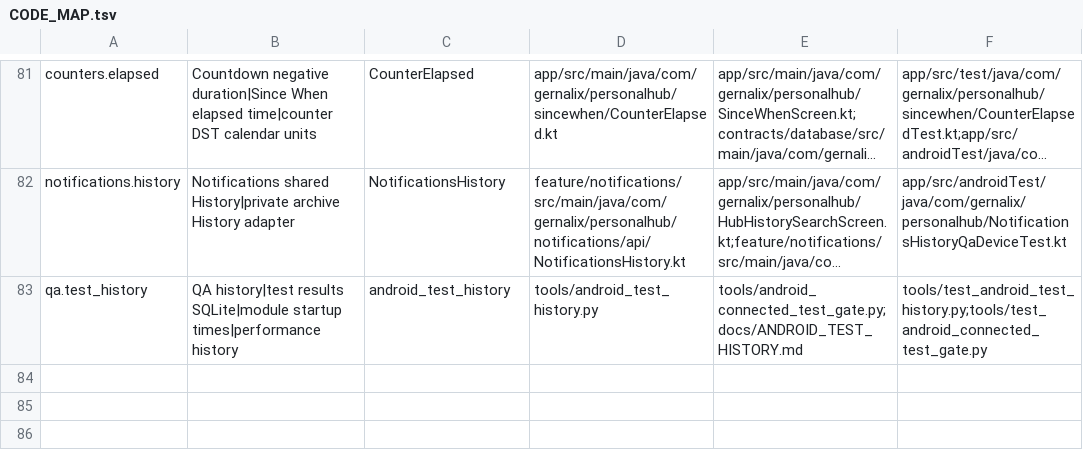
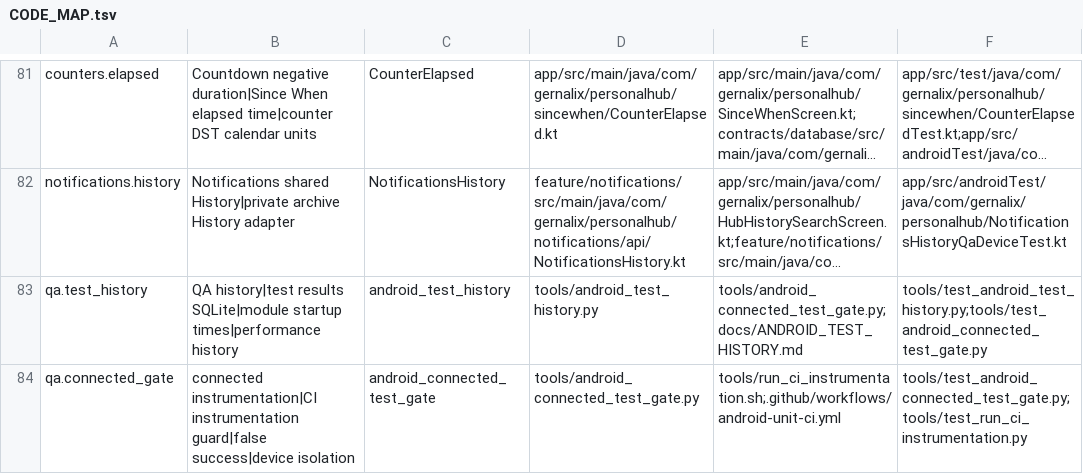
Before and after one commit to gernalix/PersonalHub, a TSV file: .codex/CODE_MAP.tsv, drawn as a sheet; only a part is shown, gaps mark what is left out; long unchanged cells end in …; the diff names each change by its address in the sheet, - before the commit and + after, or states it on an @@ line.

Commit message:
Guard app CI instrumentation against false successful cleanup

```diff
--- a/.codex/CODE_MAP.tsv
+++ b/.codex/CODE_MAP.tsv
+row 84: qa.connected_gate | connected instrumentation|CI instrumentation guard|false success|device isolation | android_connected_test_gate | tools/android_connected_test_gate.py | tools/run_ci_instrumentation.sh;.github/workflows/android-unit-ci.yml | tools/test_android_connected_test_gate.py;tools/test_run_ci_instrumentation.py
```
Also changed, not shown: 5 other files.
